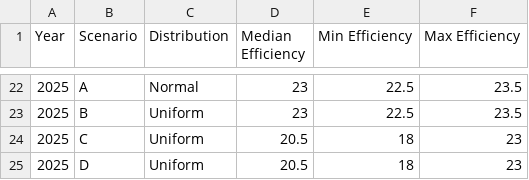
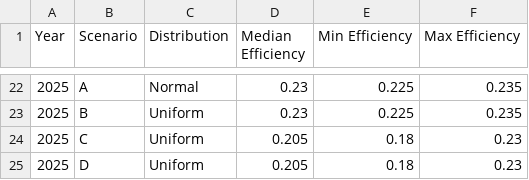
Before and after one commit to pleu/PVRecycling, a CSV file: data/efficiency_data.csv, drawn as a sheet; only a part is shown, gaps mark what is left out; the diff covers the shown part only.

```diff
--- a/data/efficiency_data.csv
+++ b/data/efficiency_data.csv
@@ -22,4 +22,4 @@ Year,Scenario,Distribution,Median Efficiency,Min Efficiency,Max Efficiency,,,,,,
-2025,A,Normal,23,22.5,23.5,,,,,,,,,
-2025,B,Uniform,23,22.5,23.5,,,,,,,,,
-2025,C,Uniform,20.5,18,23,,,,,,,,,
-2025,D,Uniform,20.5,18,23,,,,,,,,,
+2025,A,Normal,0.23,0.225,0.235
+2025,B,Uniform,0.23,0.225,0.235
+2025,C,Uniform,0.205,0.18,0.23
+2025,D,Uniform,0.205,0.18,0.23
```
Also changed, not shown: 60 edited cells elsewhere in this file.
